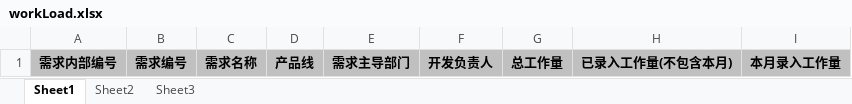
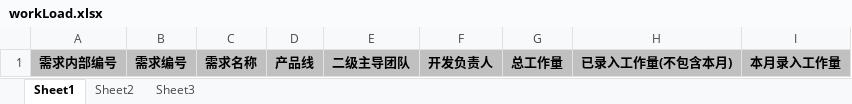
Before and after one commit to cckmit/hims_manager, an Excel workbook: app/src/main/resources/static/workLoad.xlsx, sheet Sheet1, drawn as a sheet; values as stored, in another font and other column widths than the file's, no borders; the diff names each change by its address in the sheet, - before the commit and + after, or states it on an @@ line.

```diff
--- a/app/src/main/resources/static/workLoad.xlsx (sheet Sheet1)
+++ b/app/src/main/resources/static/workLoad.xlsx (sheet Sheet1)
-E1: 需求主导部门
+E1: 二级主导团队
```
Also changed, not shown: 24 other files.
